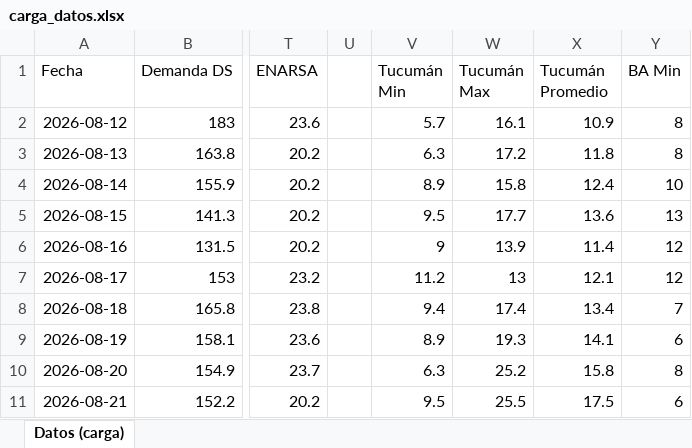
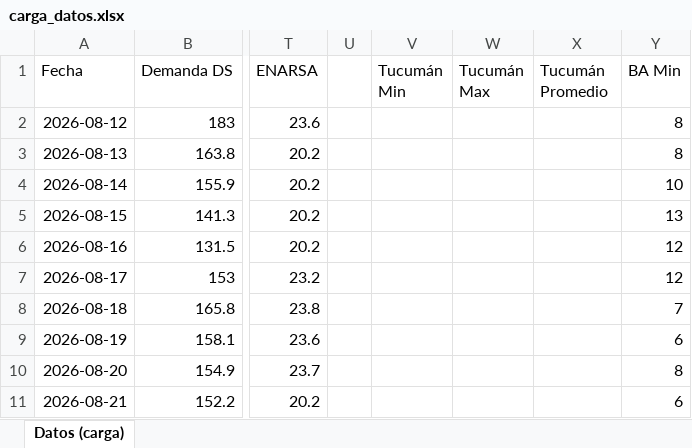
Before and after one commit to RodrigoManassero/estado-sistema-gas-rodrigo, an Excel workbook: data/carga_datos.xlsx, sheet Datos (carga), drawn as a sheet; only a part is shown, gaps mark what is left out; values as stored, in another font and other column widths than the file's, no borders; the diff covers the shown part only; the diff names each change by its address in the sheet, - before the commit and + after, or states it on an @@ line.

```diff
--- a/data/carga_datos.xlsx (sheet Datos (carga))
+++ b/data/carga_datos.xlsx (sheet Datos (carga))
-V2 (Tucumán Min): 5.7
+V2 (Tucumán Min): (empty)
-W2 (Tucumán Max): 16.1
+W2 (Tucumán Max): (empty)
-X2 (Tucumán Promedio): 10.9
+X2 (Tucumán Promedio): (empty)
-V3 (Tucumán Min): 6.3
+V3 (Tucumán Min): (empty)
-W3 (Tucumán Max): 17.2
+W3 (Tucumán Max): (empty)
-X3 (Tucumán Promedio): 11.8
+X3 (Tucumán Promedio): (empty)
-V4 (Tucumán Min): 8.9
+V4 (Tucumán Min): (empty)
-W4 (Tucumán Max): 15.8
+W4 (Tucumán Max): (empty)
-X4 (Tucumán Promedio): 12.4
+X4 (Tucumán Promedio): (empty)
-V5 (Tucumán Min): 9.5
+V5 (Tucumán Min): (empty)
-W5 (Tucumán Max): 17.7
+W5 (Tucumán Max): (empty)
-X5 (Tucumán Promedio): 13.6
+X5 (Tucumán Promedio): (empty)
-V6 (Tucumán Min): 9
+V6 (Tucumán Min): (empty)
-W6 (Tucumán Max): 13.9
+W6 (Tucumán Max): (empty)
-X6 (Tucumán Promedio): 11.4
+X6 (Tucumán Promedio): (empty)
-V7 (Tucumán Min): 11.2
+V7 (Tucumán Min): (empty)
-W7 (Tucumán Max): 13
+W7 (Tucumán Max): (empty)
-X7 (Tucumán Promedio): 12.1
+X7 (Tucumán Promedio): (empty)
-V8 (Tucumán Min): 9.4
+V8 (Tucumán Min): (empty)
-W8 (Tucumán Max): 17.4
+W8 (Tucumán Max): (empty)
-X8 (Tucumán Promedio): 13.4
+X8 (Tucumán Promedio): (empty)
-V9 (Tucumán Min): 8.9
+V9 (Tucumán Min): (empty)
-W9 (Tucumán Max): 19.3
+W9 (Tucumán Max): (empty)
-X9 (Tucumán Promedio): 14.1
+X9 (Tucumán Promedio): (empty)
-V10 (Tucumán Min): 6.3
+V10 (Tucumán Min): (empty)
-W10 (Tucumán Max): 25.2
+W10 (Tucumán Max): (empty)
-X10 (Tucumán Promedio): 15.8
+X10 (Tucumán Promedio): (empty)
-V11 (Tucumán Min): 9.5
+V11 (Tucumán Min): (empty)
-W11 (Tucumán Max): 25.5
+W11 (Tucumán Max): (empty)
-X11 (Tucumán Promedio): 17.5
+X11 (Tucumán Promedio): (empty)
```
Also changed, not shown: 137 edited cells elsewhere in this sheet, 28 other files.
